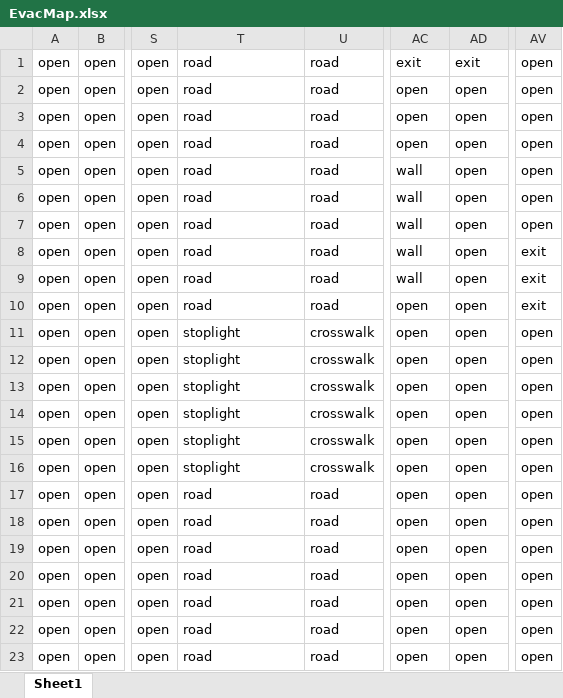
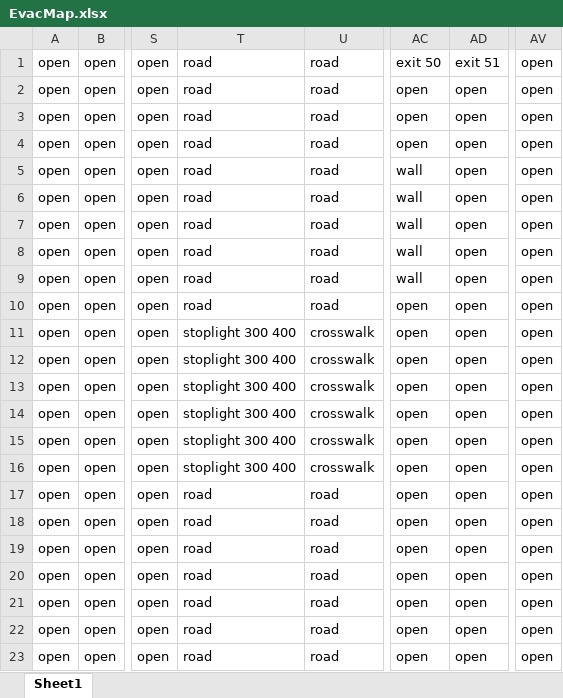
Before and after one commit to ciscprocess/skk-cs4230-project-1, an Excel workbook: EvacMap.xlsx, sheet Sheet1, drawn as a sheet; only a part is shown, gaps mark what is left out; values as stored, in another font and other column widths than the file's, no borders; the diff names each change by its address in the sheet, - before the commit and + after, or states it on an @@ line.

Commit message:
Enhanced Pedestrian Motion over Large Grids
Pedestrians now flow into alternate paths, converge and move towards
goals in a more realistic manner.
Cells now give values in an unexponentiated manner.
Changed Pedestrian RequestMove a lot to accommodate this. Also made
Pedestrian methods more efficient.
Walls, roads and cells now color themselves much better.

```diff
--- a/EvacMap.xlsx (sheet Sheet1)
+++ b/EvacMap.xlsx (sheet Sheet1)
-AC1: exit
+AC1: exit 50
-AD1: exit
+AD1: exit 51
-AV8:AV10: exit
+AV8:AV10: open
-T11:T16: stoplight
+T11:T16: stoplight 300 400
```
Also changed, not shown: 4 other files.
